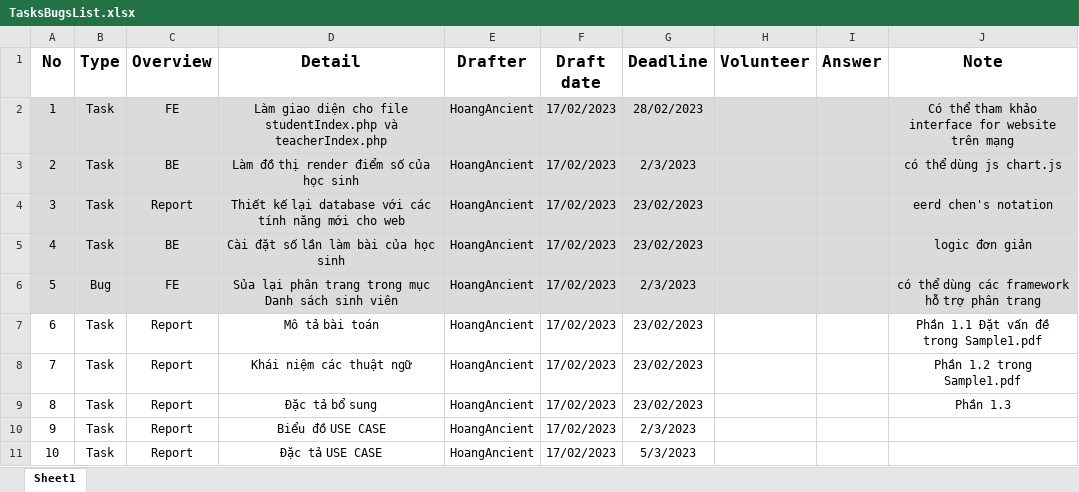
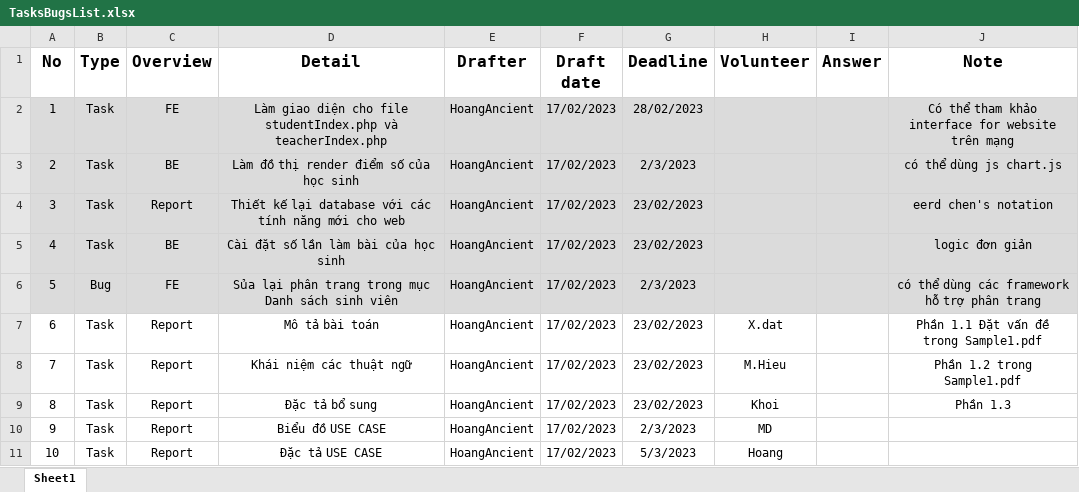
Before and after one commit to HoangAncient/TEAM7-BTL, an Excel workbook: TasksBugsList.xlsx, sheet Sheet1, drawn as a sheet; values as stored, in another font and other column widths than the file's, no borders; the diff names each change by its address in the sheet, - before the commit and + after, or states it on an @@ line.

Commit message:
Choose Task

```diff
--- a/TasksBugsList.xlsx (sheet Sheet1)
+++ b/TasksBugsList.xlsx (sheet Sheet1)
-H7 (Volunteer): (empty)
+H7 (Volunteer): X.dat
-H8 (Volunteer): (empty)
+H8 (Volunteer): M.Hieu
-H9 (Volunteer): (empty)
+H9 (Volunteer): Khoi
-H10 (Volunteer): (empty)
+H10 (Volunteer): MD
-H11 (Volunteer): (empty)
+H11 (Volunteer): Hoang
```
